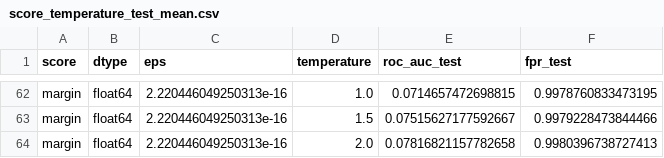
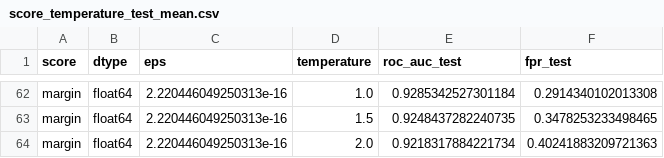
Before and after one commit to matteo-st/uncertainty-quantification, a CSV file: docs/partition_binning_assets/score_temperature/score_temperature_test_mean.csv, drawn as a sheet; only a part is shown, gaps mark what is left out; the diff covers the shown part only; the diff names each change by its address in the sheet, - before the commit and + after, or states it on an @@ line.

```diff
--- a/docs/partition_binning_assets/score_temperature/score_temperature_test_mean.csv
+++ b/docs/partition_binning_assets/score_temperature/score_temperature_test_mean.csv
-E62 (roc_auc_test): 0.0714657472698815
+E62 (roc_auc_test): 0.9285342527301184
-F62 (fpr_test): 0.9978760833473195
+F62 (fpr_test): 0.2914340102013308
-E63 (roc_auc_test): 0.07515627177592667
+E63 (roc_auc_test): 0.9248437282240735
-F63 (fpr_test): 0.9979228473844466
+F63 (fpr_test): 0.3478253233498465
-E64 (roc_auc_test): 0.07816821157782658
+E64 (roc_auc_test): 0.9218317884221734
-F64 (fpr_test): 0.9980396738727413
+F64 (fpr_test): 0.40241883209721363
```
Also changed, not shown: 36 edited cells elsewhere in this file, docs/partition_binning_assets/score_temperature/score_temperature_test_per_seed.csv, docs/partition_binning_assets/score_temperature/score_temperature_test_std.csv, 4 other files.
